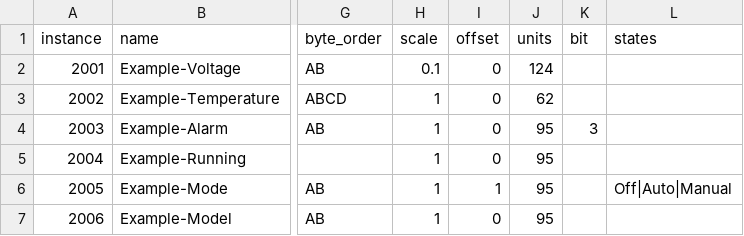
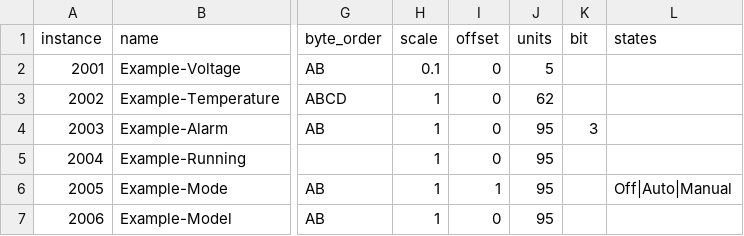
Before and after one commit to JimBoHa/ESP32-P4-Modbus-IP-to-BACnet-IP-Protocol-Converter, a CSV file: main/web/template.csv, drawn as a sheet; only a part is shown, gaps mark what is left out; the diff names each change by its address in the sheet, - before the commit and + after, or states it on an @@ line.

```diff
--- a/main/web/template.csv
+++ b/main/web/template.csv
-J2 (units): 124
+J2 (units): 5
```
Also changed, not shown: 57 other files.
